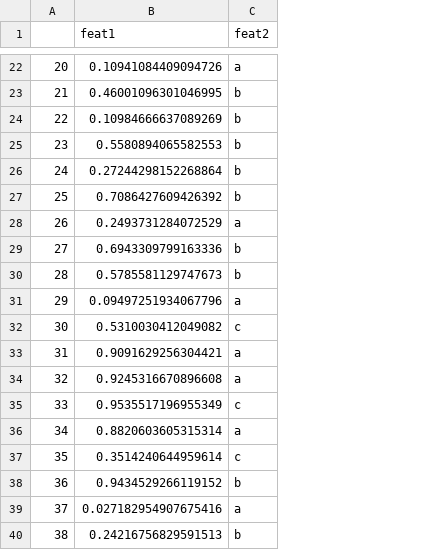
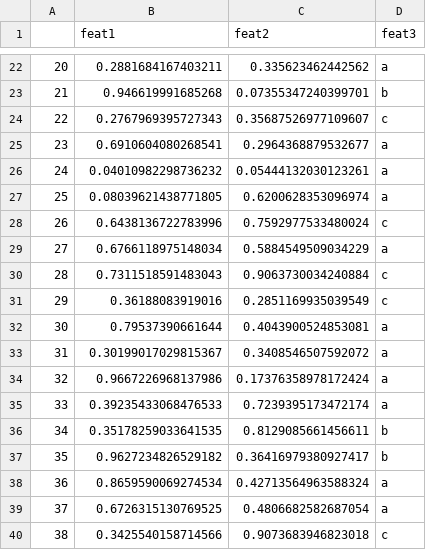
Before and after one commit to Ottpocket/ml_pipeline, a CSV file: sample_data/test.csv, drawn as a sheet; only a part is shown, gaps mark what is left out; addresses are those after the commit; the diff covers the shown part only; the diff names each change by its address in the sheet, - before the commit and + after, or states it on an @@ line.

```diff
--- a/sample_data/test.csv
+++ b/sample_data/test.csv
+column C (feat2), rows 22-40: 0.335623462442562 | 0.07355347240399701 | 0.35687526977109607 | 0.2964368879532677 | 0.05444132030123261 | 0.6200628353096974 | 0.7592977533480024 | 0.5884549509034229 | 0.9063730034240884 | 0.2851169935039549 | 0.4043900524853081 | 0.3408546507592072 | 0.17376358978172424 | 0.7239395173472174 | 0.8129085661456611 | 0.36416979380927417 | 0.42713564963588324 | 0.4806682582687054 | 0.9073683946823018
-D1: feat2
+D1: feat3
-B22 (feat1): 0.10941084409094726
+B22 (feat1): 0.2881684167403211
-B23 (feat1): 0.46001096301046995
+B23 (feat1): 0.946619991685268
-B24 (feat1): 0.10984666637089269
+B24 (feat1): 0.2767969395727343
-D24 (feat3): b
+D24 (feat3): c
-B25 (feat1): 0.5580894065582553
+B25 (feat1): 0.6910604080268541
-D25:D27 (feat3): b
+D25:D27 (feat3): a
-B26 (feat1): 0.27244298152268864
+B26 (feat1): 0.04010982298736232
-B27 (feat1): 0.7086427609426392
+B27 (feat1): 0.08039621438771805
-B28 (feat1): 0.2493731284072529
+B28 (feat1): 0.6438136722783996
-D28 (feat3): a
+D28 (feat3): c
-B29 (feat1): 0.6943309799163336
+B29 (feat1): 0.6766118975148034
-D29 (feat3): b
+D29 (feat3): a
-B30 (feat1): 0.5785581129747673
+B30 (feat1): 0.7311518591483043
-D30 (feat3): b
+D30 (feat3): c
-B31 (feat1): 0.09497251934067796
+B31 (feat1): 0.36188083919016
-D31 (feat3): a
+D31 (feat3): c
-B32 (feat1): 0.5310030412049082
+B32 (feat1): 0.79537390661644
-D32 (feat3): c
+D32 (feat3): a
-B33 (feat1): 0.9091629256304421
+B33 (feat1): 0.30199017029815367
-B34 (feat1): 0.9245316670896608
+B34 (feat1): 0.9667226968137986
-B35 (feat1): 0.9535517196955349
+B35 (feat1): 0.39235433068476533
-D35 (feat3): c
+D35 (feat3): a
-B36 (feat1): 0.8820603605315314
+B36 (feat1): 0.35178259033641535
-D36 (feat3): a
+D36 (feat3): b
-B37 (feat1): 0.3514240644959614
+B37 (feat1): 0.9627234826529182
-D37 (feat3): c
+D37 (feat3): b
-B38 (feat1): 0.9434529266119152
+B38 (feat1): 0.8659590069274534
-D38 (feat3): b
+D38 (feat3): a
-B39 (feat1): 0.027182954907675416
+B39 (feat1): 0.6726315130769525
-B40 (feat1): 0.24216756829591513
+B40 (feat1): 0.3425540158714566
-D40 (feat3): b
+D40 (feat3): c
```
Also changed, not shown: 140 edited cells elsewhere in this file, sample_data/ancillary_train.csv, sample_data/train.csv, 5 other files.
